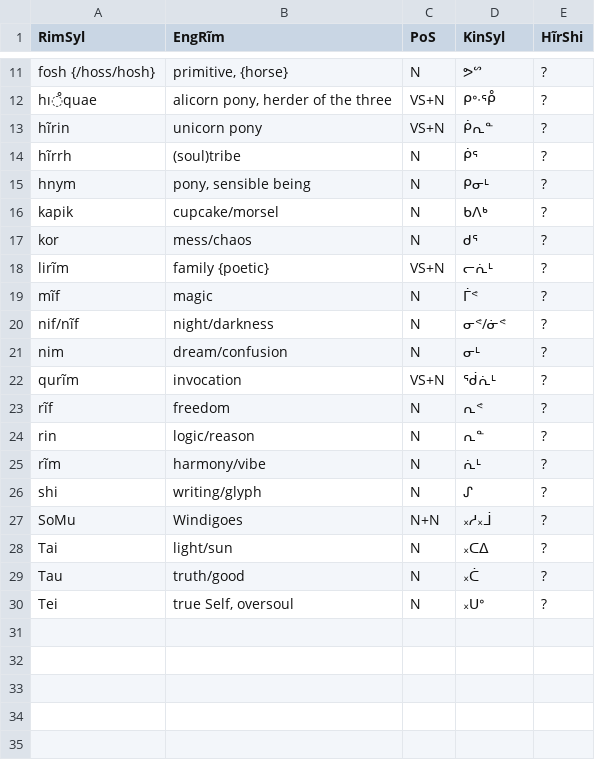
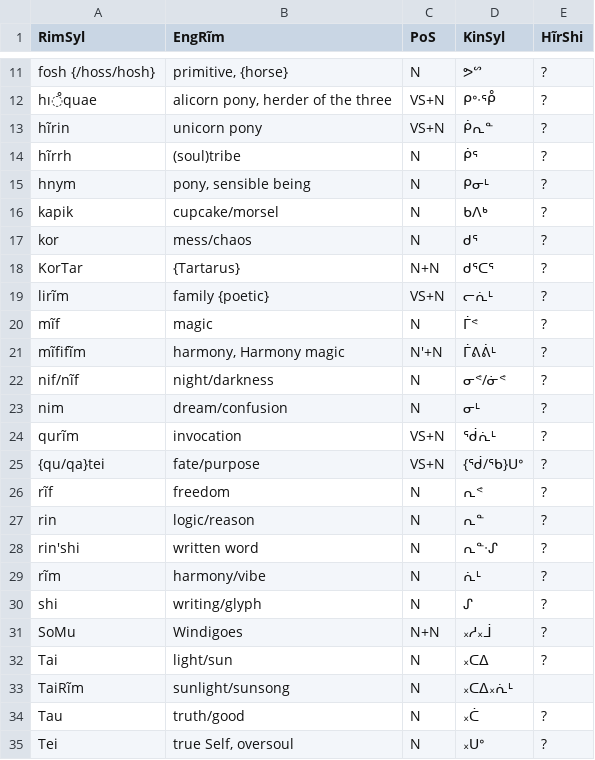
Before and after one commit to SFTwilight/quaehirrhrim, a CSV file: wordlists/nouns.csv, drawn as a sheet; only a part is shown, gaps mark what is left out.

Commit message:
+12w(130/120): catchup to quota in wordlists/
("neĩ" as a negatory exclamation is so biologically ingrained that
even nonsentient Earth horses use it, I think....)

```diff
--- a/wordlists/nouns.csv
+++ b/wordlists/nouns.csv
@@ -17,4 +17,6 @@ kapik, cupcake/morsel, N, ᑲᐱᒃ, ?
 kor, mess/chaos, N, ᑯᕐ, ?
+KorTar, {Tartarus}, N+N, ᑯᕐᑕᕐ, ?
 lirĩm, family {poetic}, VS+N, ᓕᕇᒻ, ?
 mĩf, magic, N, ᒦᕝ, ?
+mĩfifĩm, "harmony, Harmony magic", N'+N, ᒦᕕᕖᒻ, ?
 nif/nĩf, night/darkness, N, ᓂᕝ/ᓃᕝ, ?
@@ -22,4 +24,6 @@ nim, dream/confusion, N, ᓂᒻ, ?
 qurĩm, invocation, VS+N, ᖂᕇᒻ, ?
+{qu/qa}tei, fate/purpose, VS+N, {ᖂ/ᖃ}ᑌᐤ, ?
 rĩf, freedom, N, ᕆᕝ, ?
 rin, logic/reason, N, ᕆᓐ, ?
+rin'shi, written word, N, ᕆᓐᐧᔑ, ?
 rĩm, harmony/vibe, N, ᕇᒻ, ?
@@ -28,2 +32,3 @@ SoMu, Windigoes, N+N, ᙮ᓱ᙮ᒨ, ?
 Tai, light/sun, N, ᙮ᑕᐃ, ?
+TaiRĩm, sunlight/sunsong, N, ᙮ᑕᐃ᙮ᕇᒻ
 Tau, truth/good, N, ᙮ᑖ, ?
```
Also changed, not shown: wordlists/composites.csv, wordlists/particles.csv, 1 other file.
